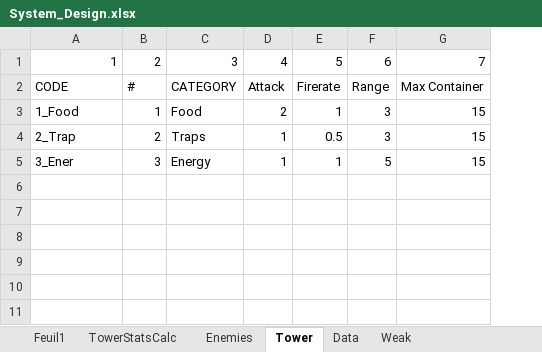
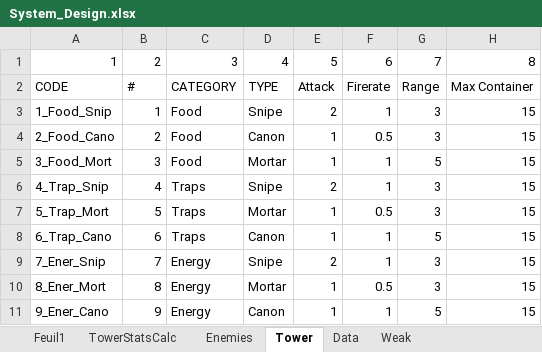
Before and after one commit to AFrenchDude/STD_Workshop, an Excel workbook: Documents/GameDesign/System_Design.xlsx, sheet Tower, drawn as a sheet; values as stored, in another font and other column widths than the file's, no cell formats; addresses are those after the commit; the diff names each change by its address in the sheet, - before the commit and + after, or states it on an @@ line.

```diff
--- a/Documents/GameDesign/System_Design.xlsx (sheet Tower)
+++ b/Documents/GameDesign/System_Design.xlsx (sheet Tower)
+column D, rows 1-3: 4 | TYPE | Snipe; row 7: Mortar; row 11: Canon
-E1: 4
+E1: 5
-F1: 5
+F1: 6
-G1: 6
+G1: 7
-H1: 7
+H1: 8
-A3: 1_Food
+A3: 1_Food_Snip
+row 4: 2_Food_Cano | 2 | Food | Canon | 1 | 0.5 | 3 | 15
+row 5: 3_Food_Mort | 3 | Food | Mortar | 1 | 1 | 5 | 15
+row 6: 4_Trap_Snip | 4 | Traps | Snipe | 2 | 1 | 3 | 15
-A7: 2_Trap
+A7: 5_Trap_Mort
-B7: 2
+B7: 5
+row 8: 6_Trap_Cano | 6 | Traps | Canon | 1 | 1 | 5 | 15
+row 9: 7_Ener_Snip | 7 | Energy | Snipe | 2 | 1 | 3 | 15
+row 10: 8_Ener_Mort | 8 | Energy | Mortar | 1 | 0.5 | 3 | 15
-A11: 3_Ener
+A11: 9_Ener_Cano
-B11: 3
+B11: 9
```
Also changed, not shown: sheet TowerStatsCalc, sheet Data, sheet Enemies, cell formats, formulas that keep their value.
